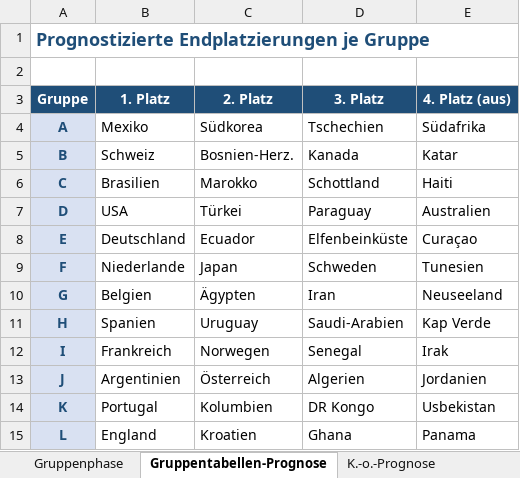
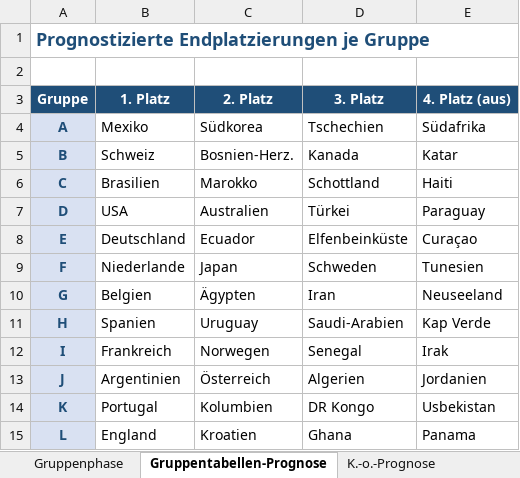
Before and after one commit to Sebastianue/hallo-github, an Excel workbook: WM-2026-Prognose.xlsx, sheet Gruppentabellen-Prognose, drawn as a sheet; values as stored, in another font and other column widths than the file's, no borders; the diff names each change by its address in the sheet, - before the commit and + after, or states it on an @@ line.

```diff
--- a/WM-2026-Prognose.xlsx (sheet Gruppentabellen-Prognose)
+++ b/WM-2026-Prognose.xlsx (sheet Gruppentabellen-Prognose)
-C7 (2. Platz): Türkei
+C7 (2. Platz): Australien
-D7 (3. Platz): Paraguay
+D7 (3. Platz): Türkei
-E7 (4. Platz (aus)): Australien
+E7 (4. Platz (aus)): Paraguay
```
Also changed, not shown: sheet Gruppenphase, 4 other files.
